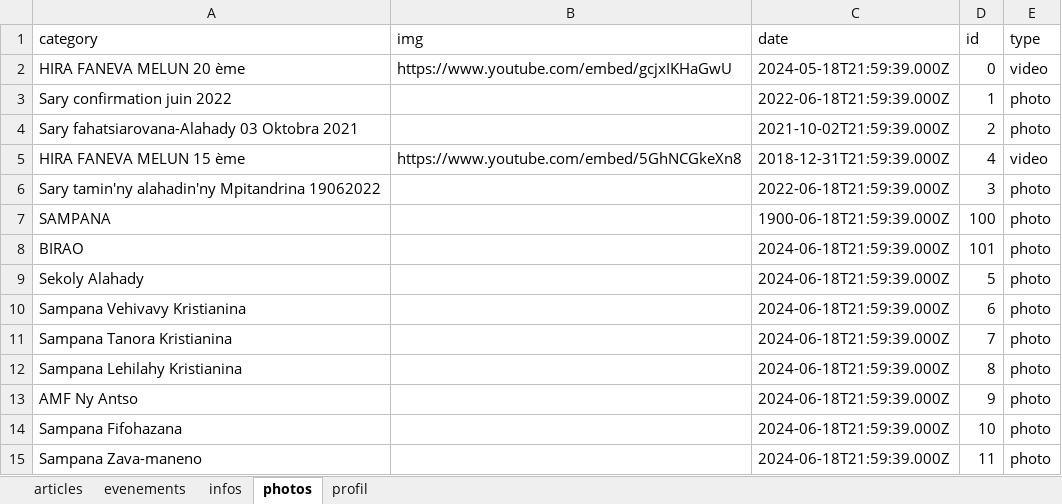
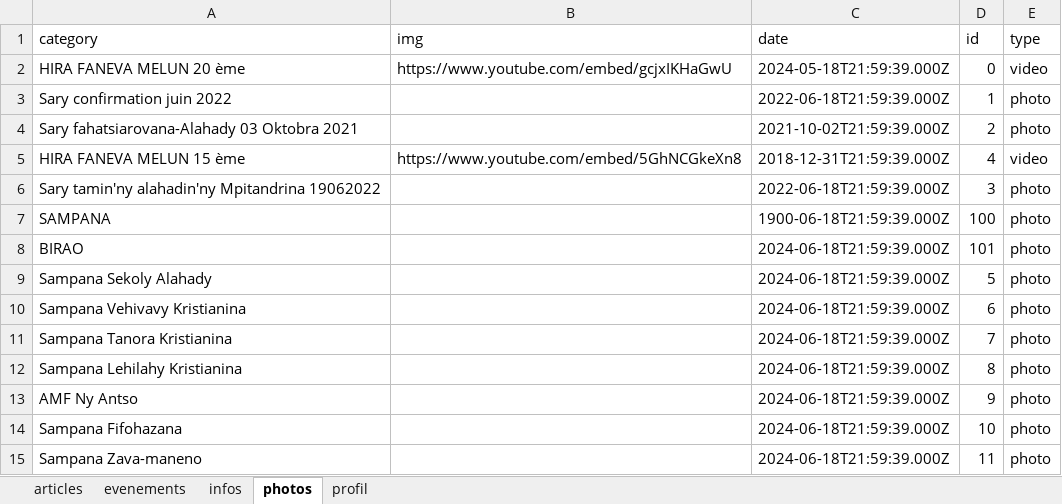
Before and after one commit to fpmadev/one, an Excel workbook: backend/uploads/moneglisedata.xlsx, sheet photos, drawn as a sheet; values as stored, in another font and other column widths than the file's, no borders; the diff names each change by its address in the sheet, - before the commit and + after, or states it on an @@ line.

Commit message:
Add files via upload

```diff
--- a/backend/uploads/moneglisedata.xlsx (sheet photos)
+++ b/backend/uploads/moneglisedata.xlsx (sheet photos)
-A9 (category): Sekoly Alahady
+A9 (category): Sampana Sekoly Alahady
```
